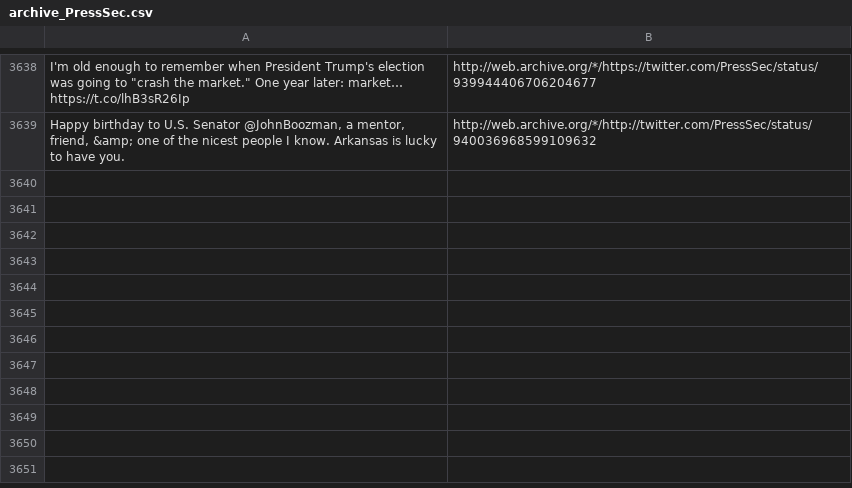
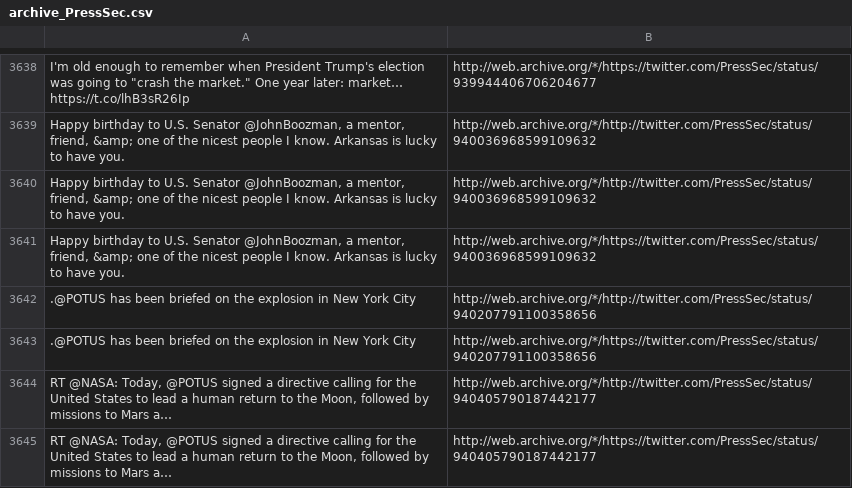
Before and after one commit to patrick-brian-mooney/archive-junta, a CSV file: data/archive_PressSec.csv, drawn as a sheet; only a part is shown, gaps mark what is left out; the diff names each change by its address in the sheet, - before the commit and + after, or states it on an @@ line.

```diff
--- a/data/archive_PressSec.csv
+++ b/data/archive_PressSec.csv
+row 3640: Happy birthday to U.S. Senator @JohnBoozman, a mentor, friend, &amp; one of the nicest people I know. Arkansas is lucky to have you. | http://web.archive.org/*/http://twitter.com/PressSec/status/940036968599109632
+row 3641: Happy birthday to U.S. Senator @JohnBoozman, a mentor, friend, &amp; one of the nicest people I know. Arkansas is lucky to have you. | http://web.archive.org/*/https://twitter.com/PressSec/status/940036968599109632
+row 3642: .@POTUS has been briefed on the explosion in New York City | http://web.archive.org/*/http://twitter.com/PressSec/status/940207791100358656
+row 3643: .@POTUS has been briefed on the explosion in New York City | http://web.archive.org/*/https://twitter.com/PressSec/status/940207791100358656
+row 3644: RT @NASA: Today, @POTUS signed a directive calling for the United States to lead a human return to the Moon, followed by missions to Mars a… | http://web.archive.org/*/http://twitter.com/PressSec/status/940405790187442177
+row 3645: RT @NASA: Today, @POTUS signed a directive calling for the United States to lead a human return to the Moon, followed by missions to Mars a… | http://web.archive.org/*/https://twitter.com/PressSec/status/940405790187442177
```
Also changed, not shown: data/archive_POTUS.csv, data/archive_SBALinda.csv, 29 other files.
